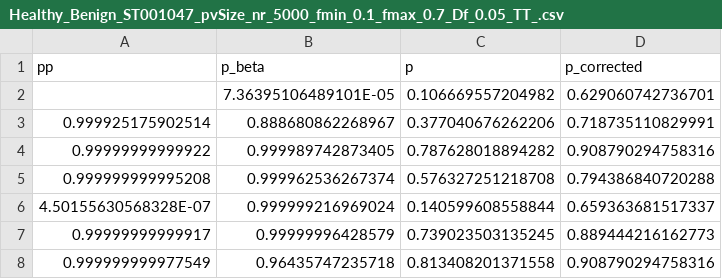
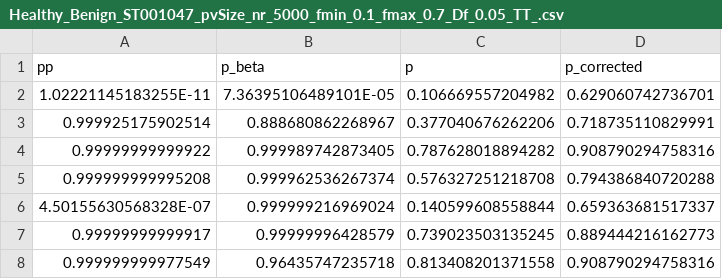
Before and after one commit to fjpreche/ssSIG, a CSV file: Data/Healthy_Benign_ST001047_pvSize_nr_5000_fmin_0.1_fmax_0.7_Df_0.05_TT_.csv, drawn as a sheet; only a part is shown.

Commit message:
Add files via upload

```diff
--- a/Data/Healthy_Benign_ST001047_pvSize_nr_5000_fmin_0.1_fmax_0.7_Df_0.05_TT_.csv
+++ b/Data/Healthy_Benign_ST001047_pvSize_nr_5000_fmin_0.1_fmax_0.7_Df_0.05_TT_.csv
@@ -1,3 +1,3 @@
 pp,p_beta,p,p_corrected
-,7.36395106489101E-05,0.106669557204982,0.629060742736701
+1.02221145183255E-11,7.36395106489101E-05,0.106669557204982,0.629060742736701
 0.999925175902514,0.888680862268967,0.377040676262206,0.718735110829991
```
